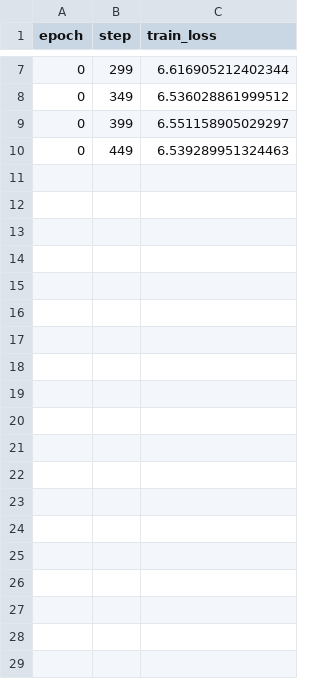
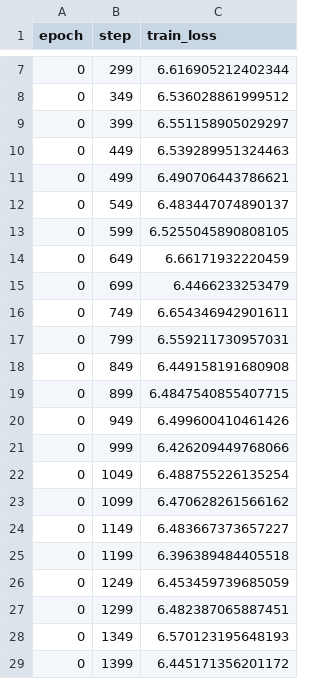
Before and after one commit to mh-ha/edison, a CSV file: lightning_logs/version_14/metrics.csv, drawn as a sheet; only a part is shown, gaps mark what is left out; the diff covers the shown part only; the diff names each change by its address in the sheet, - before the commit and + after, or states it on an @@ line.

```diff
--- a/lightning_logs/version_14/metrics.csv
+++ b/lightning_logs/version_14/metrics.csv
+row 11: 0 | 499 | 6.490706443786621
+row 12: 0 | 549 | 6.483447074890137
+row 13: 0 | 599 | 6.5255045890808105
+row 14: 0 | 649 | 6.66171932220459
+row 15: 0 | 699 | 6.4466233253479
+row 16: 0 | 749 | 6.654346942901611
+row 17: 0 | 799 | 6.559211730957031
+row 18: 0 | 849 | 6.449158191680908
+row 19: 0 | 899 | 6.4847540855407715
+row 20: 0 | 949 | 6.499600410461426
+row 21: 0 | 999 | 6.426209449768066
+row 22: 0 | 1049 | 6.488755226135254
+row 23: 0 | 1099 | 6.470628261566162
+row 24: 0 | 1149 | 6.483667373657227
+row 25: 0 | 1199 | 6.396389484405518
+row 26: 0 | 1249 | 6.453459739685059
+row 27: 0 | 1299 | 6.482387065887451
+row 28: 0 | 1349 | 6.570123195648193
+row 29: 0 | 1399 | 6.445171356201172
```
Also changed, not shown: 30 added rows elsewhere in this file, 7 other files.
